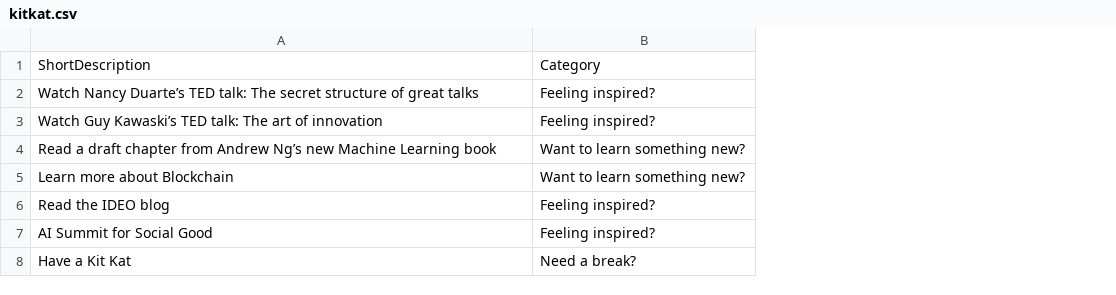
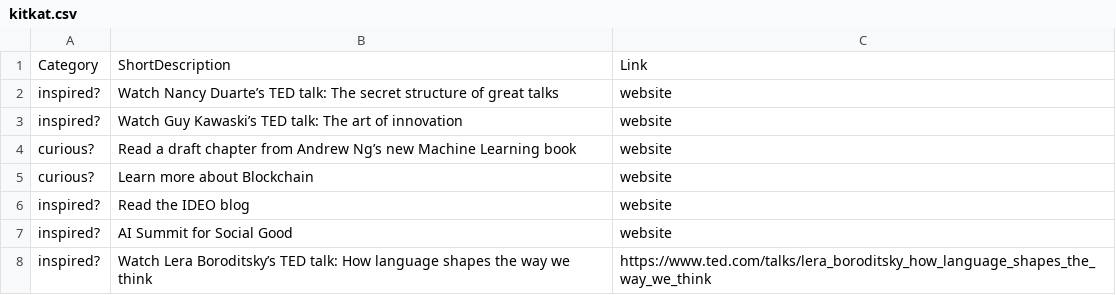
Before and after one commit to drarnakarick/decision-maker, a CSV file: kitkat.csv, drawn as a sheet; removed rows and columns are numbered as before the commit, all else as after; the diff names each change by its address in the sheet, - before the commit and + after, or states it on an @@ line.

Commit message:
updating index and data

```diff
--- a/kitkat.csv
+++ b/kitkat.csv
+column A, rows 1-8: Category | inspired? | inspired? | curious? | curious? | inspired? | inspired? | inspired?
-column B, rows 1-8: Category | Feeling inspired? | Feeling inspired? | Want to learn something new? | Want to learn something new? | Feeling inspired? | Feeling inspired? | Need a break?
+column C, rows 1-8: Link | website | website | website | website | website | website | https://www.ted.com/talks/lera_boroditsky_how_language_shapes_the_way_we_think
-B8: Have a Kit Kat
+B8: Watch Lera Boroditsky’s TED talk: How language shapes the way we think
```
Also changed, not shown: 1 other file.
